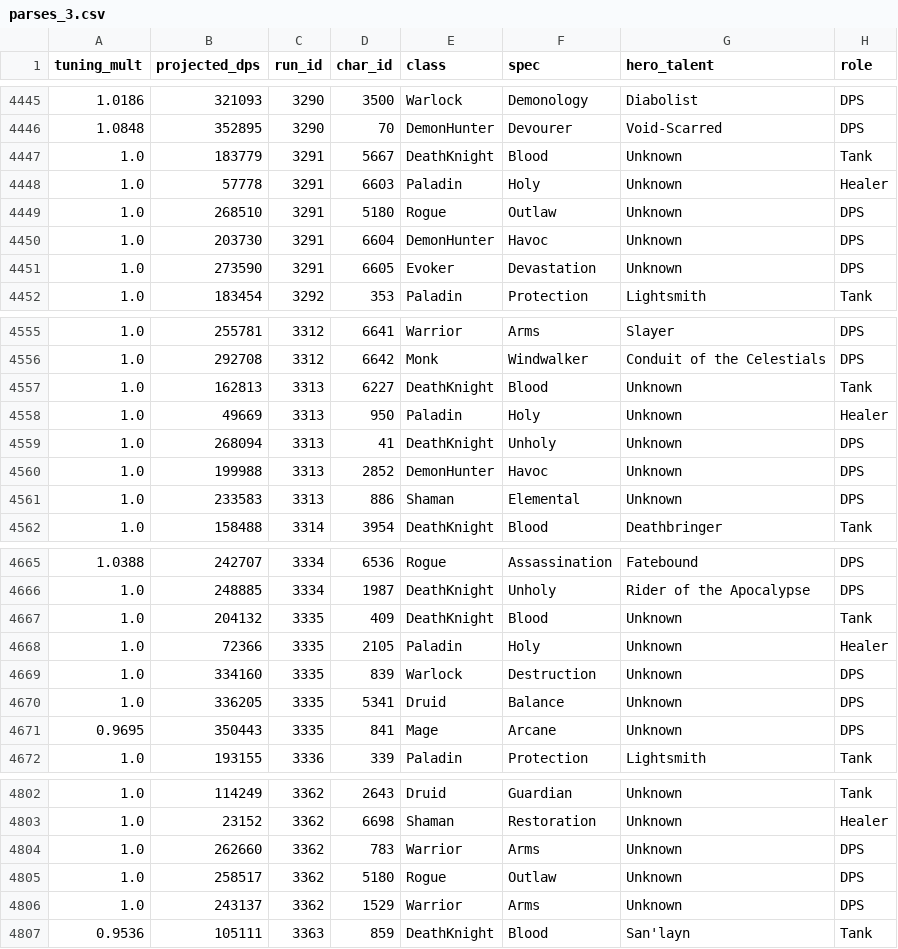
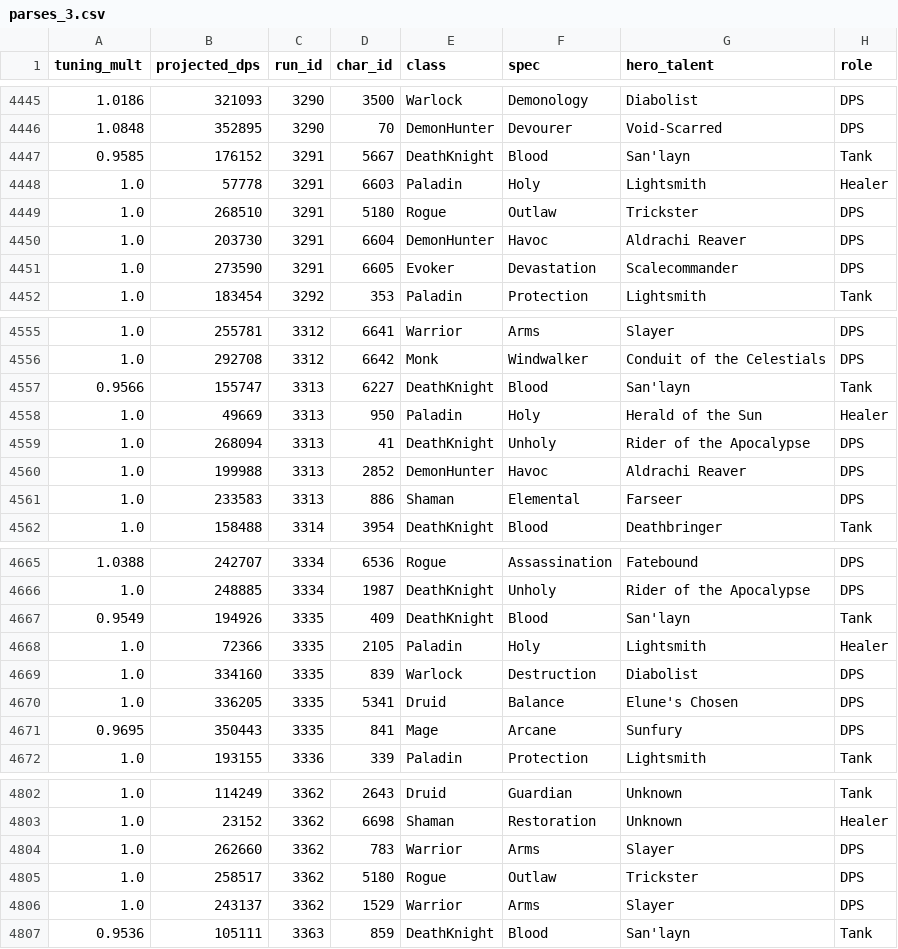
Before and after one commit to st331/wowlogs, a CSV file: docs/llms/parses_3.csv, drawn as a sheet; only a part is shown, gaps mark what is left out; the diff covers the shown part only; the diff names each change by its address in the sheet, - before the commit and + after, or states it on an @@ line.

```diff
--- a/docs/llms/parses_3.csv
+++ b/docs/llms/parses_3.csv
-A4447 (tuning_mult): 1.0
+A4447 (tuning_mult): 0.9585
-B4447 (projected_dps): 183779
+B4447 (projected_dps): 176152
-G4447 (hero_talent): Unknown
+G4447 (hero_talent): San'layn
-G4448 (hero_talent): Unknown
+G4448 (hero_talent): Lightsmith
-G4449 (hero_talent): Unknown
+G4449 (hero_talent): Trickster
-G4450 (hero_talent): Unknown
+G4450 (hero_talent): Aldrachi Reaver
-G4451 (hero_talent): Unknown
+G4451 (hero_talent): Scalecommander
-A4557 (tuning_mult): 1.0
+A4557 (tuning_mult): 0.9566
-B4557 (projected_dps): 162813
+B4557 (projected_dps): 155747
-G4557 (hero_talent): Unknown
+G4557 (hero_talent): San'layn
-G4558 (hero_talent): Unknown
+G4558 (hero_talent): Herald of the Sun
-G4559 (hero_talent): Unknown
+G4559 (hero_talent): Rider of the Apocalypse
-G4560 (hero_talent): Unknown
+G4560 (hero_talent): Aldrachi Reaver
-G4561 (hero_talent): Unknown
+G4561 (hero_talent): Farseer
-A4667 (tuning_mult): 1.0
+A4667 (tuning_mult): 0.9549
-B4667 (projected_dps): 204132
+B4667 (projected_dps): 194926
-G4667 (hero_talent): Unknown
+G4667 (hero_talent): San'layn
-G4668 (hero_talent): Unknown
+G4668 (hero_talent): Lightsmith
-G4669 (hero_talent): Unknown
+G4669 (hero_talent): Diabolist
-G4670 (hero_talent): Unknown
+G4670 (hero_talent): Elune's Chosen
-G4671 (hero_talent): Unknown
+G4671 (hero_talent): Sunfury
-G4804 (hero_talent): Unknown
+G4804 (hero_talent): Slayer
-G4805 (hero_talent): Unknown
+G4805 (hero_talent): Trickster
-G4806 (hero_talent): Unknown
+G4806 (hero_talent): Slayer
```
Also changed, not shown: 65 edited cells elsewhere in this file, docs/llms/parses_4.csv, docs/llms/spec_summary.csv, 31 other files.
